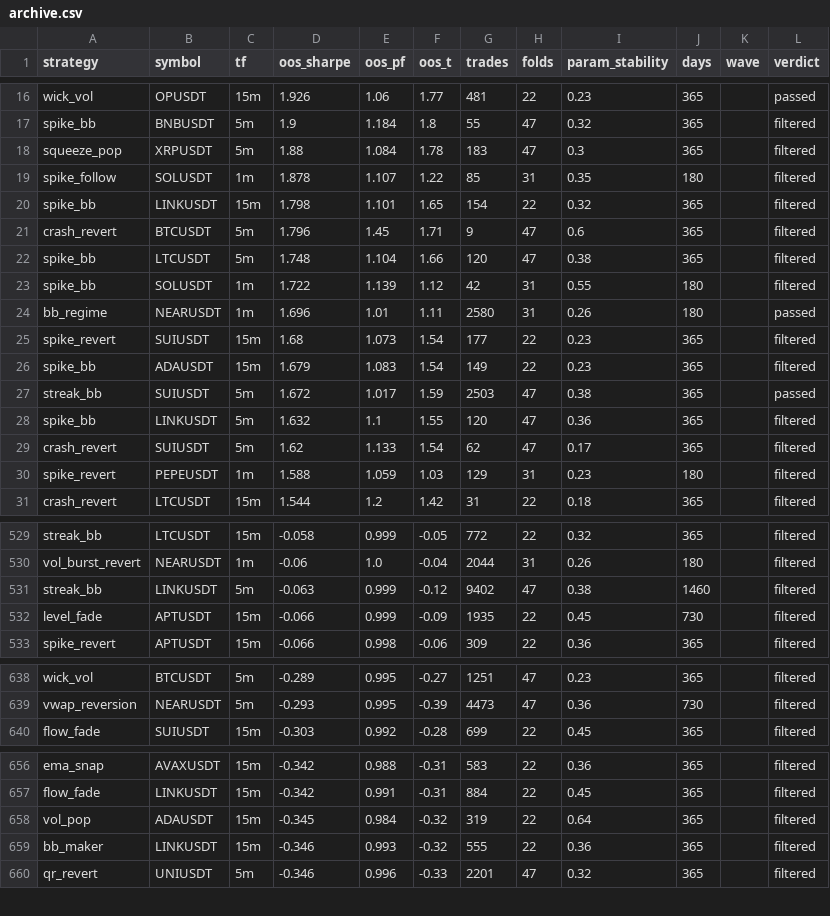
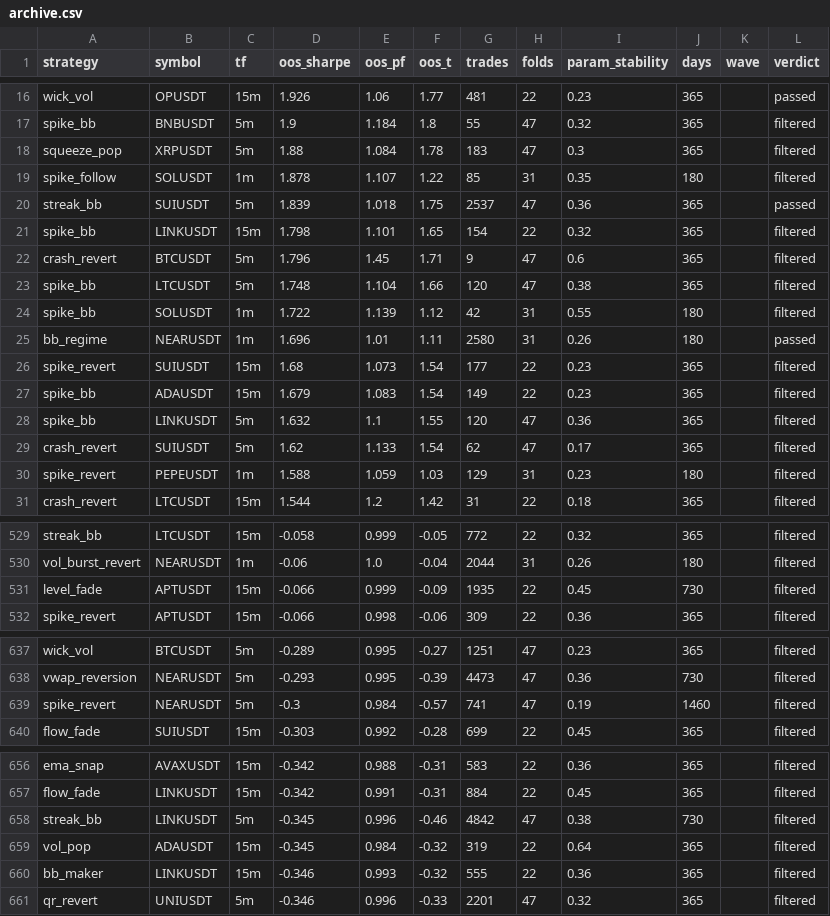
Before and after one commit to davletovaalmira11-creator/scalp-lab-pro, a CSV file: engines/scalp/reports/archive.csv, drawn as a sheet; only a part is shown, gaps mark what is left out; removed rows and columns are numbered as before the commit, all else as after; the diff covers the shown part only; the diff names each change by its address in the sheet, - before the commit and + after, or states it on an @@ line.

Commit message:
auto: backtest wave [skip ci]

```diff
--- a/engines/scalp/reports/archive.csv
+++ b/engines/scalp/reports/archive.csv
+row 20: streak_bb | SUIUSDT | 5m | 1.839 | 1.018 | 1.75 | 2537 | 47 | 0.36 | 365 |  | passed
-row 27: streak_bb | SUIUSDT | 5m | 1.672 | 1.017 | 1.59 | 2503 | 47 | 0.38 | 365 |  | passed
-row 531: streak_bb | LINKUSDT | 5m | -0.063 | 0.999 | -0.12 | 9402 | 47 | 0.38 | 1460 |  | filtered
+row 639: spike_revert | NEARUSDT | 5m | -0.3 | 0.984 | -0.57 | 741 | 47 | 0.19 | 1460 |  | filtered
+row 658: streak_bb | LINKUSDT | 5m | -0.345 | 0.996 | -0.46 | 4842 | 47 | 0.38 | 730 |  | filtered
```
Also changed, not shown: 1 added row, 2 removed rows and 4 edited cells elsewhere in this file, engines/scalp/reports/leaderboard.csv, 4 other files.
